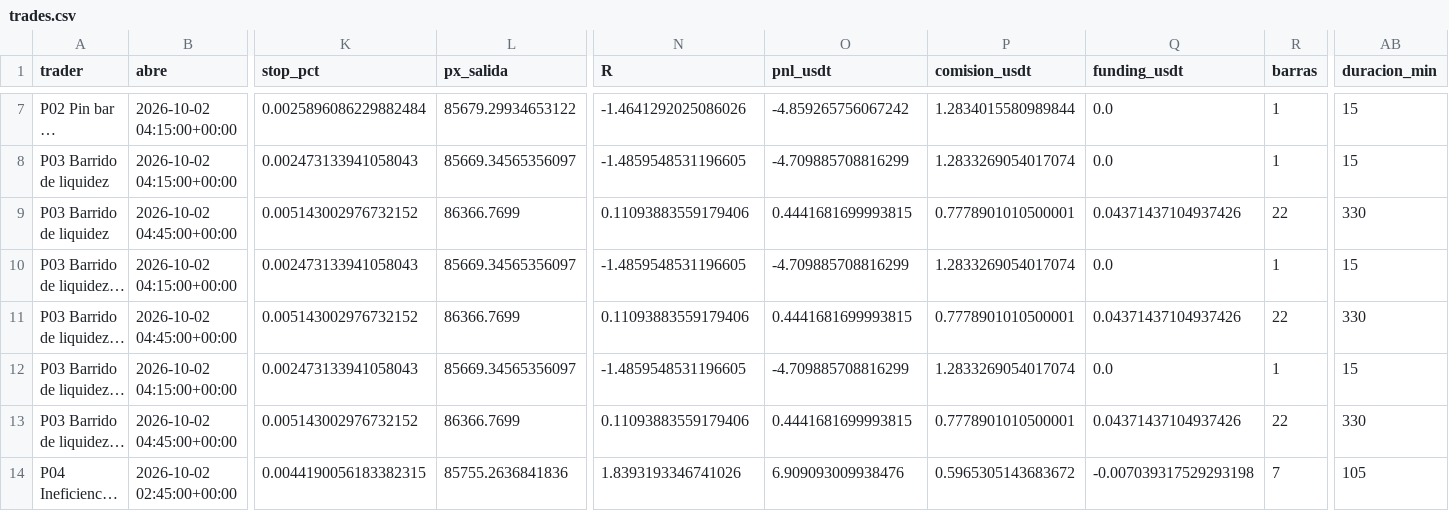
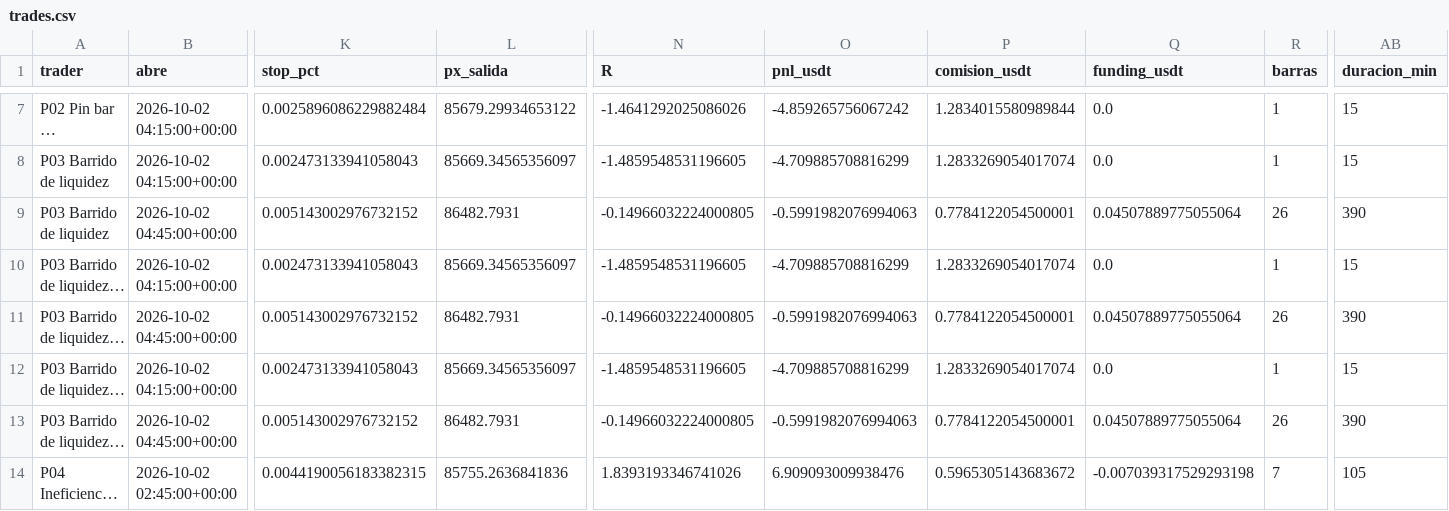
Before and after one commit to josecarrera2708-wq/viral-video-saas, a CSV file: millonary/paper_state/mesa15/trades.csv, drawn as a sheet; only a part is shown, gaps mark what is left out; long unchanged cells end in …; the diff covers the shown part only; the diff names each change by its address in the sheet, - before the commit and + after, or states it on an @@ line.

```diff
--- a/millonary/paper_state/mesa15/trades.csv
+++ b/millonary/paper_state/mesa15/trades.csv
-L9 (px_salida): 86366.7699
+L9 (px_salida): 86482.7931
-N9 (R): 0.11093883559179406
+N9 (R): -0.14966032224000805
-O9 (pnl_usdt): 0.4441681699993815
+O9 (pnl_usdt): -0.5991982076994063
-P9 (comision_usdt): 0.7778901010500001
+P9 (comision_usdt): 0.7784122054500001
-Q9 (funding_usdt): 0.04371437104937426
+Q9 (funding_usdt): 0.04507889775055064
-R9 (barras): 22
+R9 (barras): 26
-AB9 (duracion_min): 330
+AB9 (duracion_min): 390
-L11 (px_salida): 86366.7699
+L11 (px_salida): 86482.7931
-N11 (R): 0.11093883559179406
+N11 (R): -0.14966032224000805
-O11 (pnl_usdt): 0.4441681699993815
+O11 (pnl_usdt): -0.5991982076994063
-P11 (comision_usdt): 0.7778901010500001
+P11 (comision_usdt): 0.7784122054500001
-Q11 (funding_usdt): 0.04371437104937426
+Q11 (funding_usdt): 0.04507889775055064
-R11 (barras): 22
+R11 (barras): 26
-AB11 (duracion_min): 330
+AB11 (duracion_min): 390
-L13 (px_salida): 86366.7699
+L13 (px_salida): 86482.7931
-N13 (R): 0.11093883559179406
+N13 (R): -0.14966032224000805
-O13 (pnl_usdt): 0.4441681699993815
+O13 (pnl_usdt): -0.5991982076994063
-P13 (comision_usdt): 0.7778901010500001
+P13 (comision_usdt): 0.7784122054500001
-Q13 (funding_usdt): 0.04371437104937426
+Q13 (funding_usdt): 0.04507889775055064
-R13 (barras): 22
+R13 (barras): 26
-AB13 (duracion_min): 330
+AB13 (duracion_min): 390
```
Also changed, not shown: 34 edited cells elsewhere in this file, millonary/paper_state/intradia/trades.csv, millonary/paper_state/intradia/trades_mejoras.csv, 13 other files.
